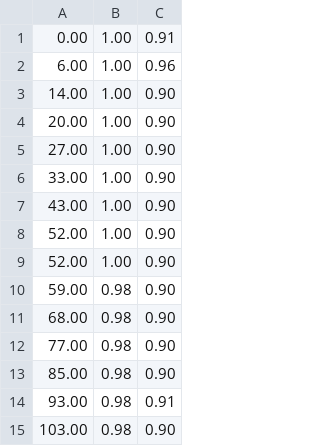
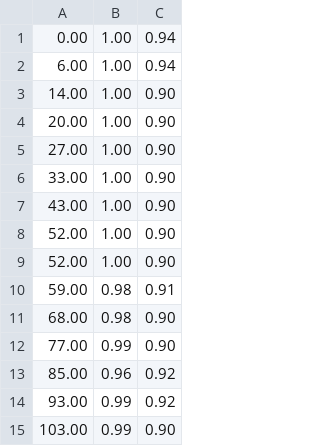
Before and after one commit to k3larra/commuter, a CSV file: ml/saved/Iterative_time_teach_minimalehaBtfOPDNZjzy1MEvjQmGo4Zv12.csv, drawn as a sheet.

```diff
--- a/ml/saved/Iterative_time_teach_minimalehaBtfOPDNZjzy1MEvjQmGo4Zv12.csv
+++ b/ml/saved/Iterative_time_teach_minimalehaBtfOPDNZjzy1MEvjQmGo4Zv12.csv
@@ -1,3 +1,3 @@
-      0.00,      1.00,      0.91
-      6.00,      1.00,      0.96
+      0.00,      1.00,      0.94
+      6.00,      1.00,      0.94
      14.00,      1.00,      0.90
@@ -9,7 +9,7 @@
      52.00,      1.00,      0.90
-     59.00,      0.98,      0.90
+     59.00,      0.98,      0.91
      68.00,      0.98,      0.90
-     77.00,      0.98,      0.90
-     85.00,      0.98,      0.90
-     93.00,      0.98,      0.91
-    103.00,      0.98,      0.90
+     77.00,      0.99,      0.90
+     85.00,      0.96,      0.92
+     93.00,      0.99,      0.92
+    103.00,      0.99,      0.90
```
Also changed, not shown: ml/saved/Iterative_time_ehaBtfOPDNZjzy1MEvjQmGo4Zv12.csv, 4 other files.
